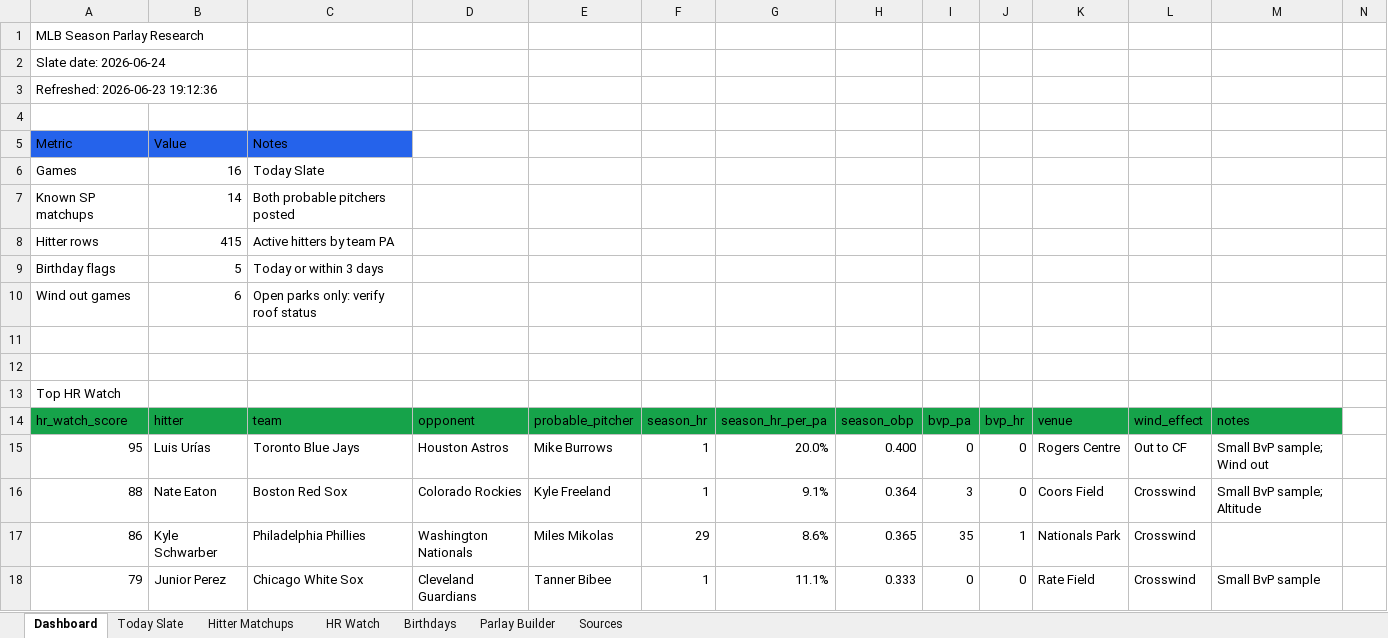
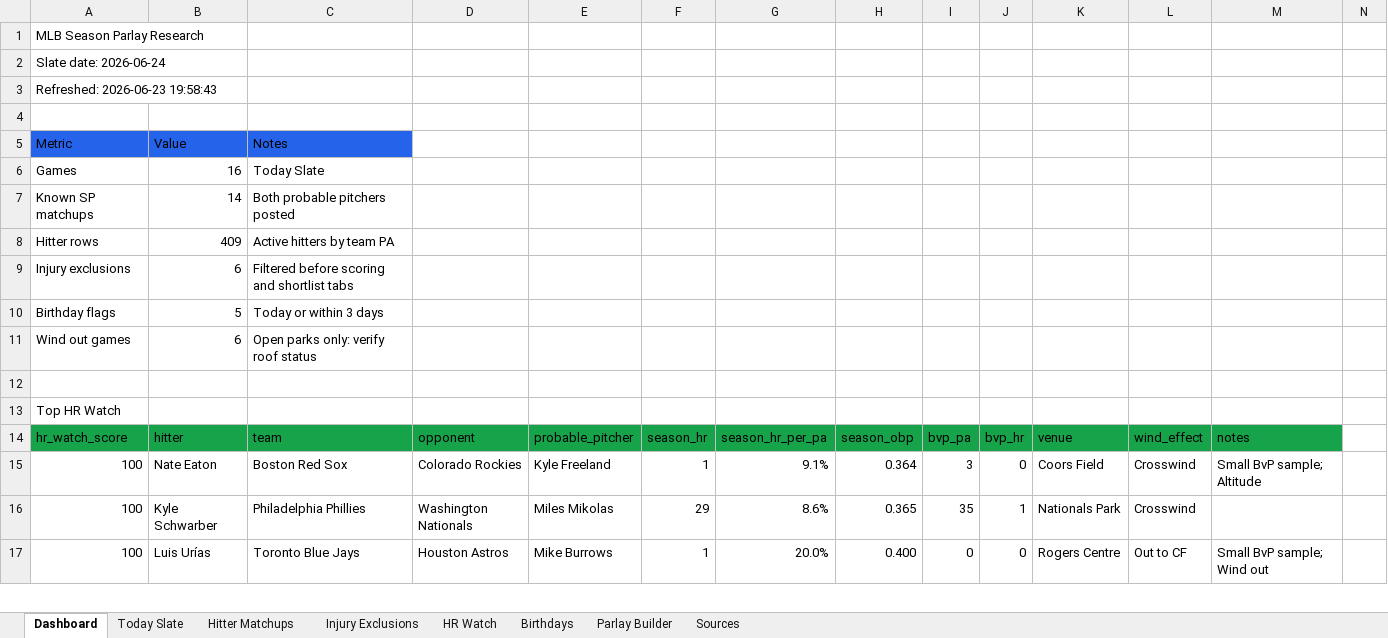
Before and after one commit to basezero-projects/mlb-sheet-download, an Excel workbook: mlb_season_parlay_sheet_2026-06-24.xlsx, sheet Dashboard, drawn as a sheet; only a part is shown; values as stored, in another font and other column widths than the file's, no borders; conditional formats and table styles not drawn; removed rows and columns are numbered as before the commit, all else as after; rows hold the shown columns only; the diff covers the shown part only; the diff names each change by its address in the sheet, - before the commit and + after, or states it on an @@ line.

```diff
--- a/mlb_season_parlay_sheet_2026-06-24.xlsx (sheet Dashboard)
+++ b/mlb_season_parlay_sheet_2026-06-24.xlsx (sheet Dashboard)
+sheet tab: Injury Exclusions
-A3: Refreshed: 2026-06-23 19:12:36
+A3: Refreshed: 2026-06-23 19:58:43
-B8: 415
+B8: 409
+row 9: Injury exclusions | 6 | Filtered before scoring and shortlist tabs
-row 12: (empty)
-row 15: 95 | Luis Urías | Toronto Blue Jays | Houston Astros | Mike Burrows | 1 | 20.0% | 0.400 | 0 | 0 | Rogers Centre | Out to CF | Small BvP sample; Wind out
-A15: 88
+A15: 100
-A16: 86
+A16: 100
-row 18: 79 | Junior Perez | Chicago White Sox | Cleveland Guardians | Tanner Bibee | 1 | 11.1% | 0.333 | 0 | 0 | Rate Field | Crosswind | Small BvP sample
+row 17: 100 | Luis Urías | Toronto Blue Jays | Houston Astros | Mike Burrows | 1 | 20.0% | 0.400 | 0 | 0 | Rogers Centre | Out to CF | Small BvP sample; Wind out
```
Also changed, not shown: 6 added rows, 5 removed rows and 6 edited cells elsewhere in this sheet, sheet Hitter Matchups, sheet HR Watch, sheet Sources, sheet Birthdays, sheet Today Slate, 1 other file.
